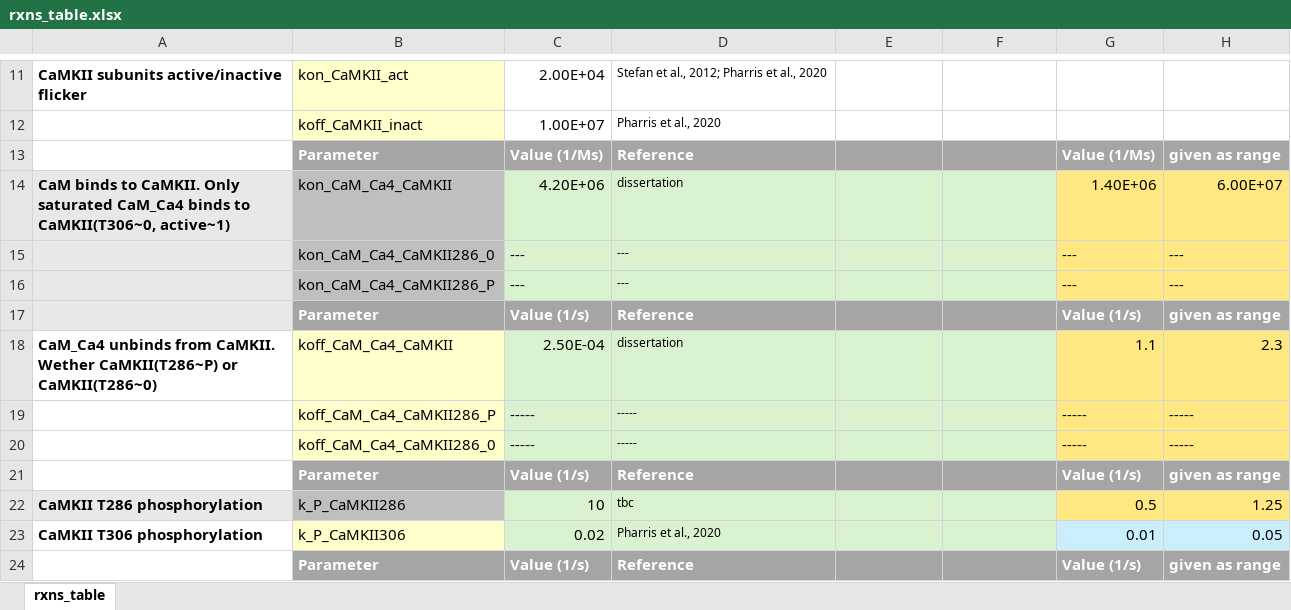
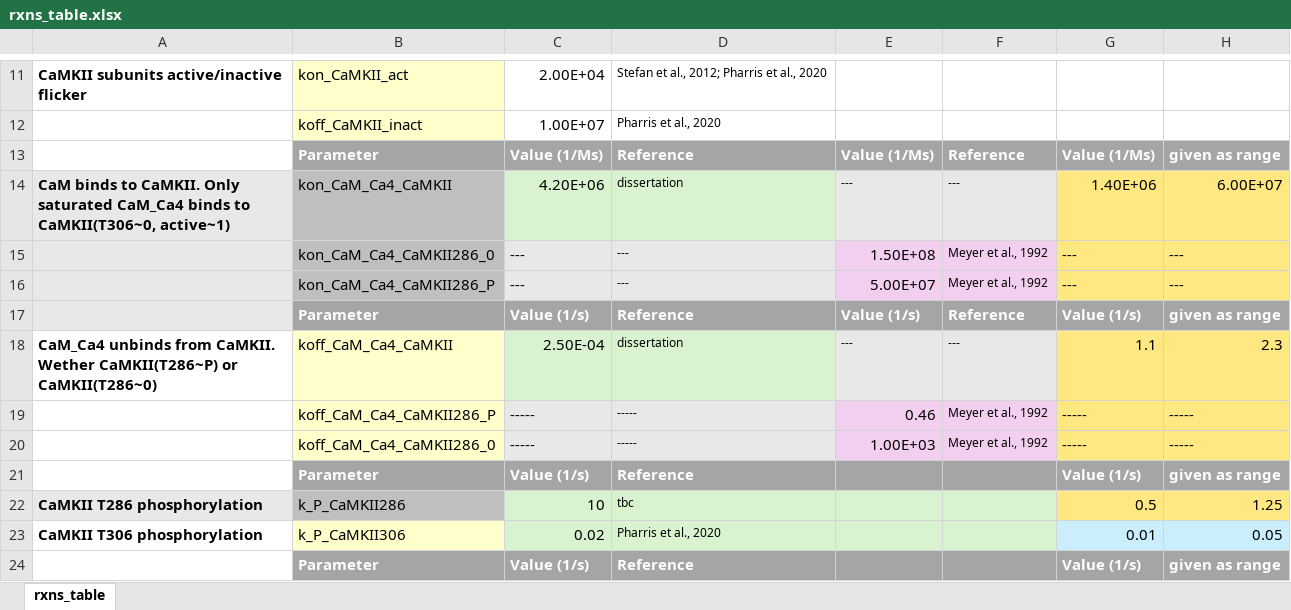
Before and after one commit to Susana465/CaMKII_hexa_bgnl_to_mcell, an Excel workbook: rxns_table.xlsx, sheet rxns_table, drawn as a sheet; only a part is shown, gaps mark what is left out; values as stored, in another font and other column widths than the file's, no borders; the diff names each change by its address in the sheet, - before the commit and + after, or states it on an @@ line.

```diff
--- a/rxns_table.xlsx (sheet rxns_table)
+++ b/rxns_table.xlsx (sheet rxns_table)
-E13: (empty)
+E13: Value (1/Ms)
-F13: (empty)
+F13: Reference
-E14: (empty)
+E14: ---
-F14: (empty)
+F14: ---
-E15: (empty)
+E15: 1.50E+08
-E15:F16 fill: #D9F2D0
+E15:F16 fill: #F2CFEE
-F15:F16: (empty)
+F15:F16: Meyer et al., 1992
-E16: (empty)
+E16: 5.00E+07
-E17: (empty)
+E17: Value (1/s)
-F17: (empty)
+F17: Reference
-E18: (empty)
+E18: ---
-F18: (empty)
+F18: ---
-E19: (empty)
+E19: 0.46
-E19:F20 fill: #D9F2D0
+E19:F20 fill: #F2CFEE
-F19:F20: (empty)
+F19:F20: Meyer et al., 1992
-E20: (empty)
+E20: 1.00E+03
```
Also changed, not shown: 35 other files.
